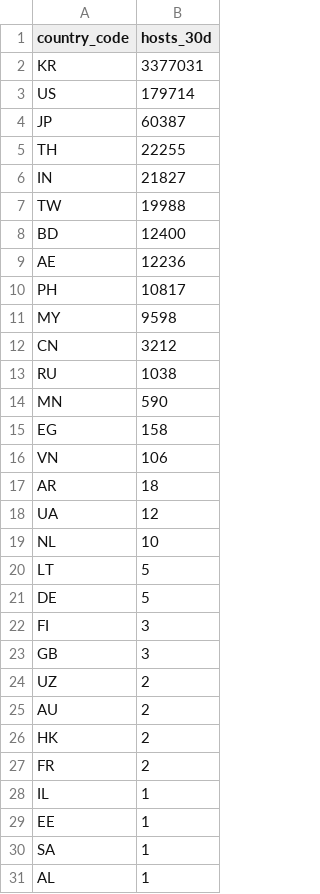
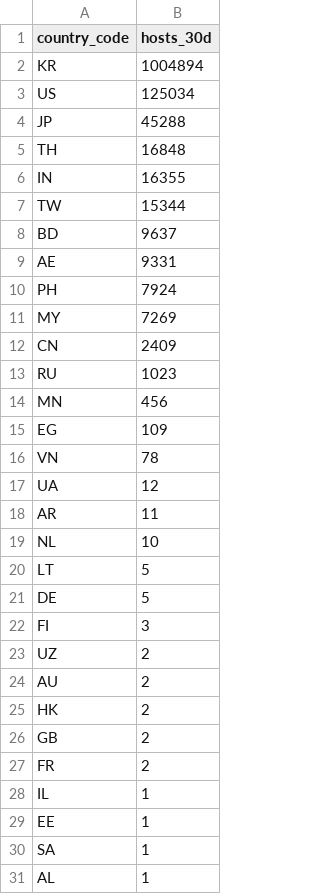
Before and after one commit to ScanSearch/internet-exposure-index, a CSV file: by-country.csv, drawn as a sheet.

```diff
--- a/by-country.csv
+++ b/by-country.csv
@@ -1,19 +1,19 @@
 country_code,hosts_30d
-KR,3377031
-US,179714
-JP,60387
-TH,22255
-IN,21827
-TW,19988
-BD,12400
-AE,12236
-PH,10817
-MY,9598
-CN,3212
-RU,1038
-MN,590
-EG,158
-VN,106
-AR,18
+KR,1004894
+US,125034
+JP,45288
+TH,16848
+IN,16355
+TW,15344
+BD,9637
+AE,9331
+PH,7924
+MY,7269
+CN,2409
+RU,1023
+MN,456
+EG,109
+VN,78
 UA,12
+AR,11
 NL,10
@@ -22,3 +22,2 @@ DE,5
 FI,3
-GB,3
 UZ,2
@@ -26,2 +25,3 @@ AU,2
 HK,2
+GB,2
 FR,2
```
Also changed, not shown: exposed-services.csv, history.csv, 6 other files.
